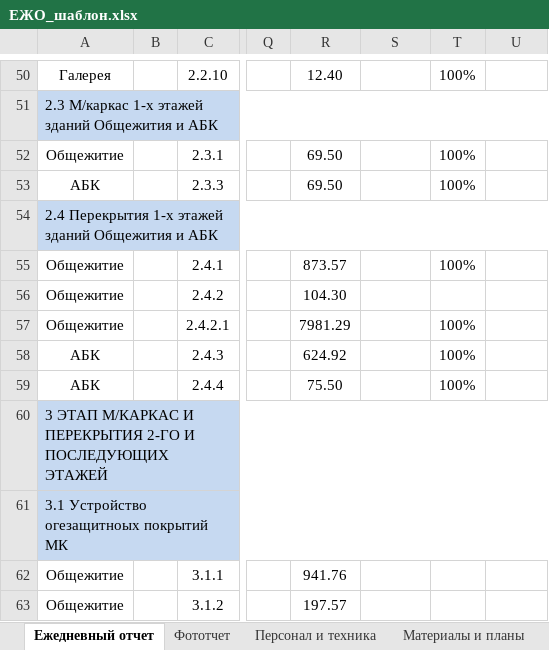
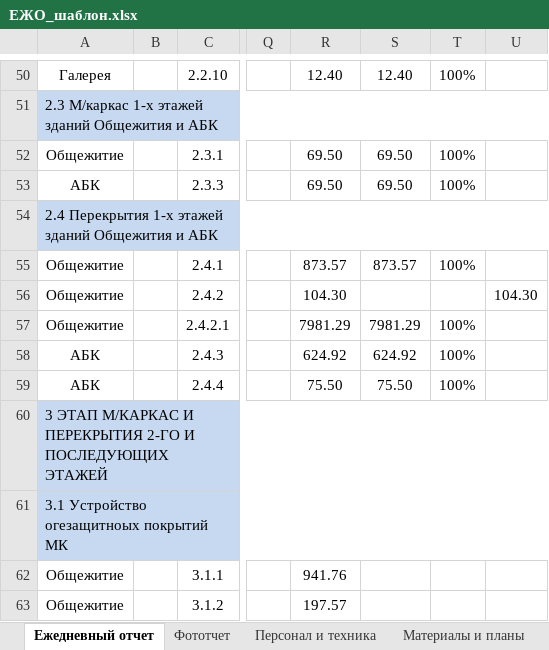
Before and after one commit to Gromykoss/Alikhan, an Excel workbook: bot/templates/ЕЖО_шаблон.xlsx, sheet Ежедневный отчет, drawn as a sheet; only a part is shown, gaps mark what is left out; values as stored, in another font and other column widths than the file's, no borders; charts and pictures and conditional formats not drawn; the diff covers the shown part only; the diff names each change by its address in the sheet, - before the commit and + after, or states it on an @@ line.

```diff
--- a/bot/templates/ЕЖО_шаблон.xlsx (sheet Ежедневный отчет)
+++ b/bot/templates/ЕЖО_шаблон.xlsx (sheet Ежедневный отчет)
-S50: (empty)
+S50: 12.40
-S52:S53: (empty)
+S52:S53: 69.50
-S55: (empty)
+S55: 873.57
-U56: (empty)
+U56: 104.30
-S57: (empty)
+S57: 7981.29
-S58: (empty)
+S58: 624.92
-S59: (empty)
+S59: 75.50
```
Also changed, not shown: 60 edited cells and cell formats elsewhere in this sheet, sheet Материалы и планы, charts or pictures.
